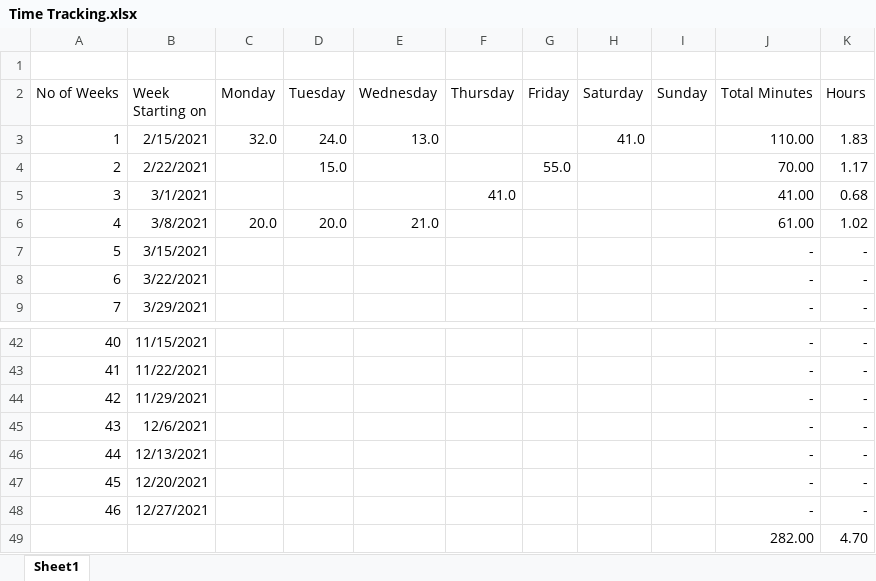
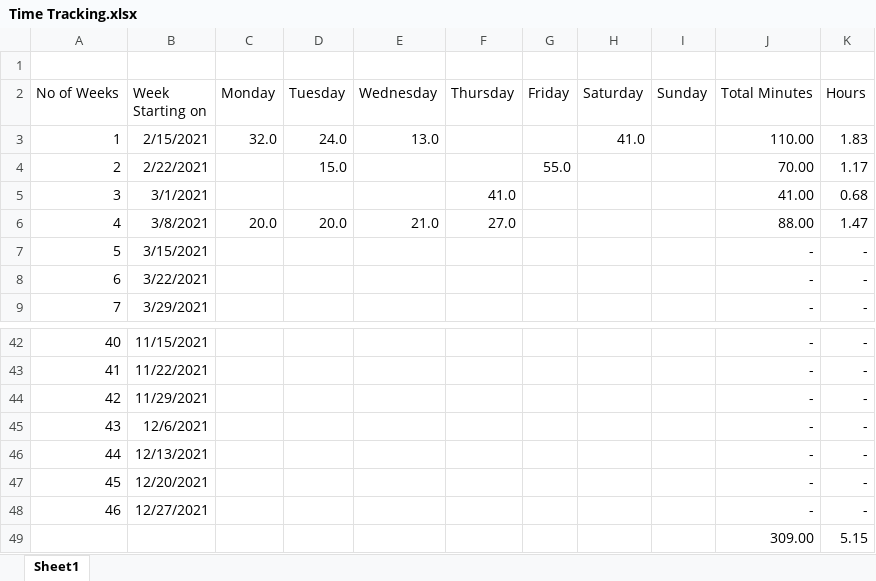
Before and after one commit to pbl2108/coding-sessions, an Excel workbook: Time Tracking.xlsx, sheet Sheet1, drawn as a sheet; only a part is shown, gaps mark what is left out; values as stored, in another font and other column widths than the file's, no borders; removed rows and columns are numbered as before the commit, all else as after; the diff names each change by its address in the sheet, - before the commit and + after, or states it on an @@ line.

Commit message:
Added time.

```diff
--- a/Time Tracking.xlsx (sheet Sheet1)
+++ b/Time Tracking.xlsx (sheet Sheet1)
-F6 (Thursday): (empty)
+F6 (Thursday): 27.0
-J6 (Total Minutes): 61.00
+J6 (Total Minutes): 88.00
-K6 (Hours): 1.02
+K6 (Hours): 1.47
-row 49:  |  |  |  |  |  |  |  |  | 282.00 | 4.70
+row 49:  |  |  |  |  |  |  |  |  | 309.00 | 5.15
```
